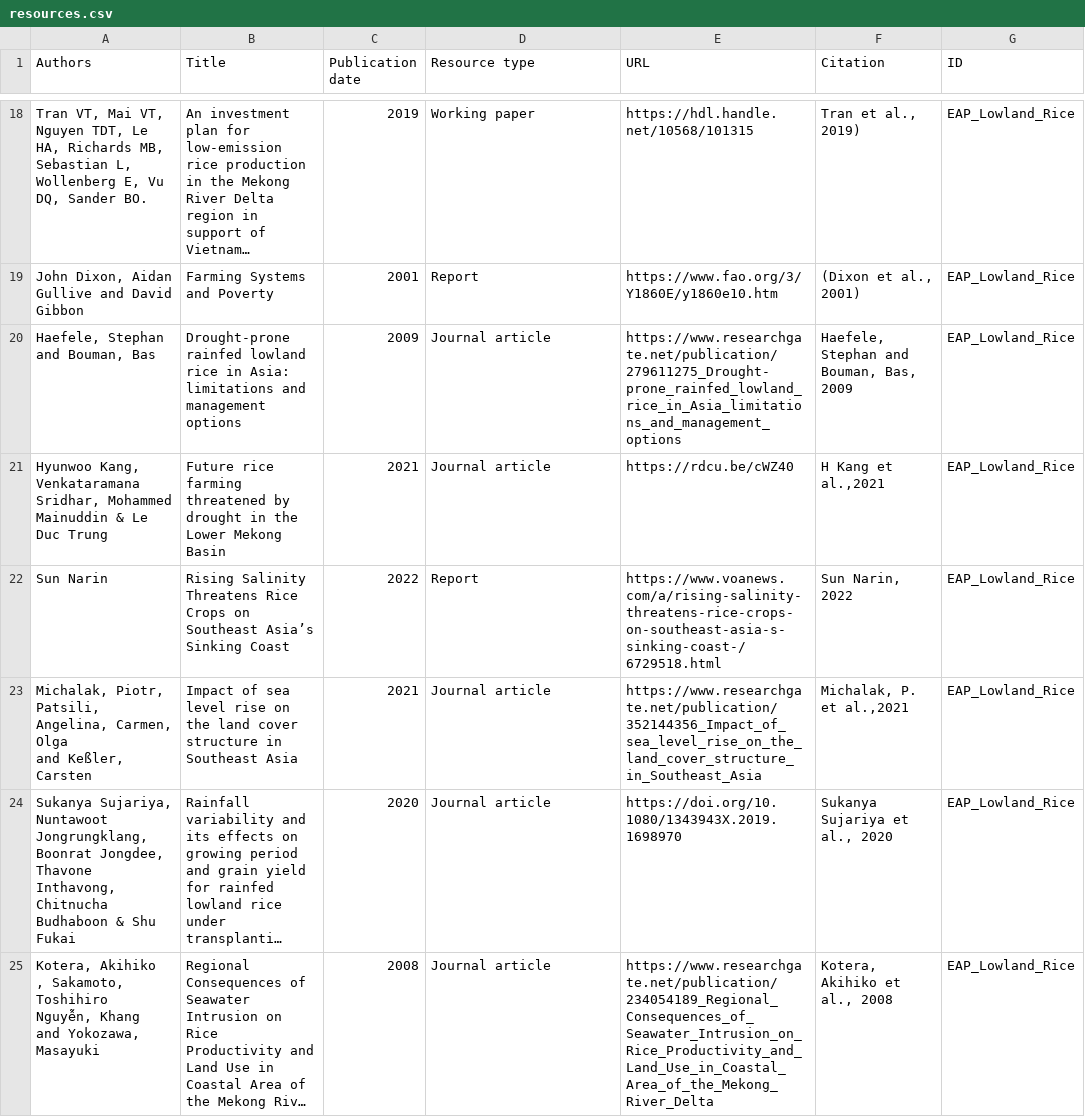
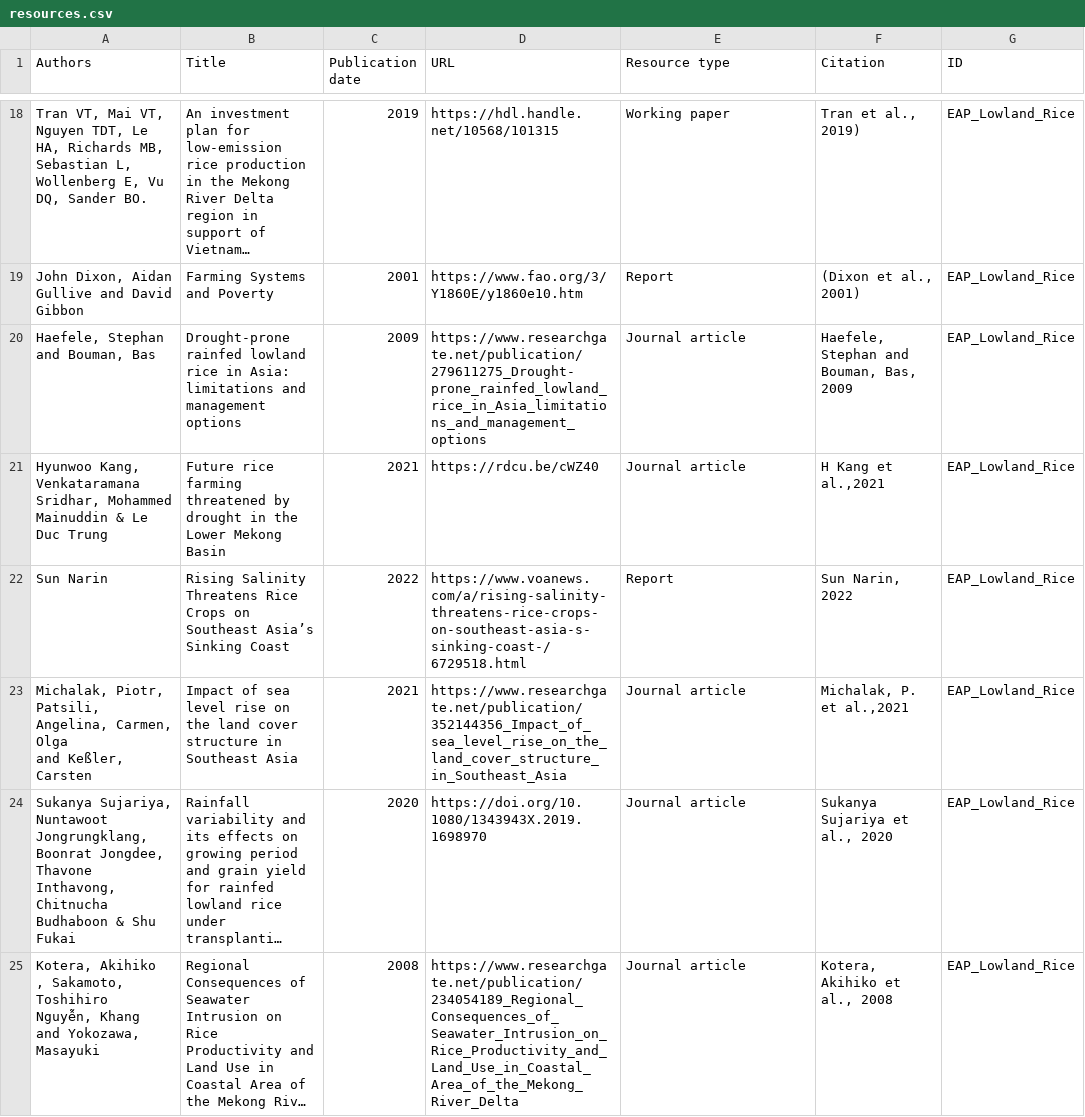
Before and after one commit to iberius96/DP_DPI, a CSV file: CRISP/CSV/original/resources.csv (was CRISP/CSV/resources.csv), drawn as a sheet; only a part is shown, gaps mark what is left out; long unchanged cells end in …; the diff covers the shown part only; the diff names each change by its address in the sheet, - before the commit and + after, or states it on an @@ line.

```diff
--- a/CRISP/CSV/resources.csv
+++ b/CRISP/CSV/original/resources.csv
-D1: Resource type
+D1: URL
-E1: URL
+E1: Resource type
-D18 (URL): Working paper
+D18 (URL): https://hdl.handle.net/10568/101315
-E18 (Resource type): https://hdl.handle.net/10568/101315
+E18 (Resource type): Working paper
-D19 (URL): Report
+D19 (URL): https://www.fao.org/3/Y1860E/y1860e10.htm
-E19 (Resource type): https://www.fao.org/3/Y1860E/y1860e10.htm
+E19 (Resource type): Report
-D20 (URL): Journal article
+D20 (URL): https://www.researchgate.net/publication/279611275_Drought-prone_rainfed_lowland_rice_in_Asia_limitations_and_management_options
-E20 (Resource type): https://www.researchgate.net/publication/279611275_Drought-prone_rainfed_lowland_rice_in_Asia_limitations_and_management_options
+E20 (Resource type): Journal article
-D21 (URL): Journal article
+D21 (URL): https://rdcu.be/cWZ40
-E21 (Resource type): https://rdcu.be/cWZ40
+E21 (Resource type): Journal article
-D22 (URL): Report
+D22 (URL): https://www.voanews.com/a/rising-salinity-threatens-rice-crops-on-southeast-asia-s-sinking-coast-/6729518.html
-E22 (Resource type): https://www.voanews.com/a/rising-salinity-threatens-rice-crops-on-southeast-asia-s-sinking-coast-/6729518.html
+E22 (Resource type): Report
-D23 (URL): Journal article
+D23 (URL): https://www.researchgate.net/publication/352144356_Impact_of_sea_level_rise_on_the_land_cover_structure_in_Southeast_Asia
-E23 (Resource type): https://www.researchgate.net/publication/352144356_Impact_of_sea_level_rise_on_the_land_cover_structure_in_Southeast_Asia
+E23 (Resource type): Journal article
-D24 (URL): Journal article
+D24 (URL): https://doi.org/10.1080/1343943X.2019.1698970
-E24 (Resource type): https://doi.org/10.1080/1343943X.2019.1698970
+E24 (Resource type): Journal article
-D25 (URL): Journal article
+D25 (URL): https://www.researchgate.net/publication/234054189_Regional_Consequences_of_Seawater_Intrusion_on_Rice_Productivity_and_Land_Use_in_Coastal_Area_of_the_Mekong_River_Delta
-E25 (Resource type): https://www.researchgate.net/publication/234054189_Regional_Consequences_of_Seawater_Intrusion_on_Rice_Productivity_and_Land_Use_in_Coastal_Area_of_the_Mekong_River_Delta
+E25 (Resource type): Journal article
```
Also changed, not shown: 78 edited cells elsewhere in this file, 27 other files.
